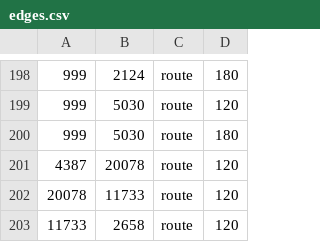
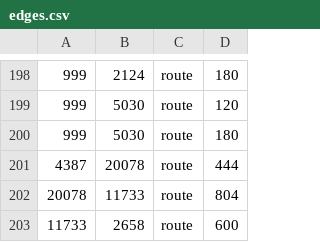
Before and after one commit to tyleragreen/gtfs-graph, a CSV file: data/wmatap/edges.csv (was data/wmata-purple/edges.csv), drawn as a sheet; only a part is shown, gaps mark what is left out.

```diff
--- a/data/wmata-purple/edges.csv
+++ b/data/wmatap/edges.csv
@@ -200,4 +200,4 @@
 999,5030,route,180
-4387,20078,route,120
-20078,11733,route,120
-11733,2658,route,120
+4387,20078,route,444
+20078,11733,route,804
+11733,2658,route,600
```
Also changed, not shown: data/wmatap/routes.csv, 12 other files.
